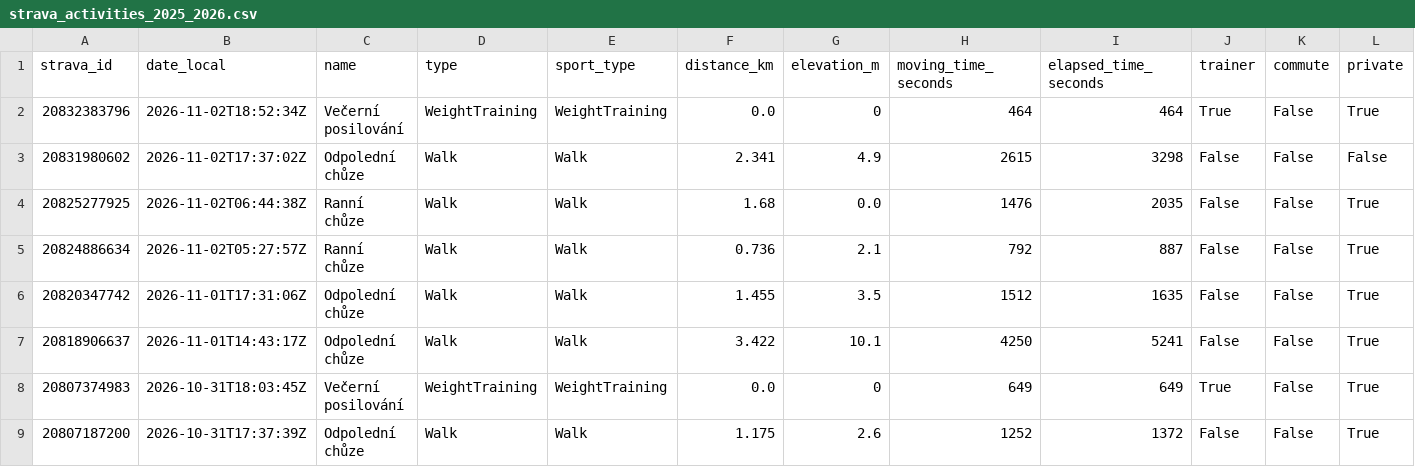
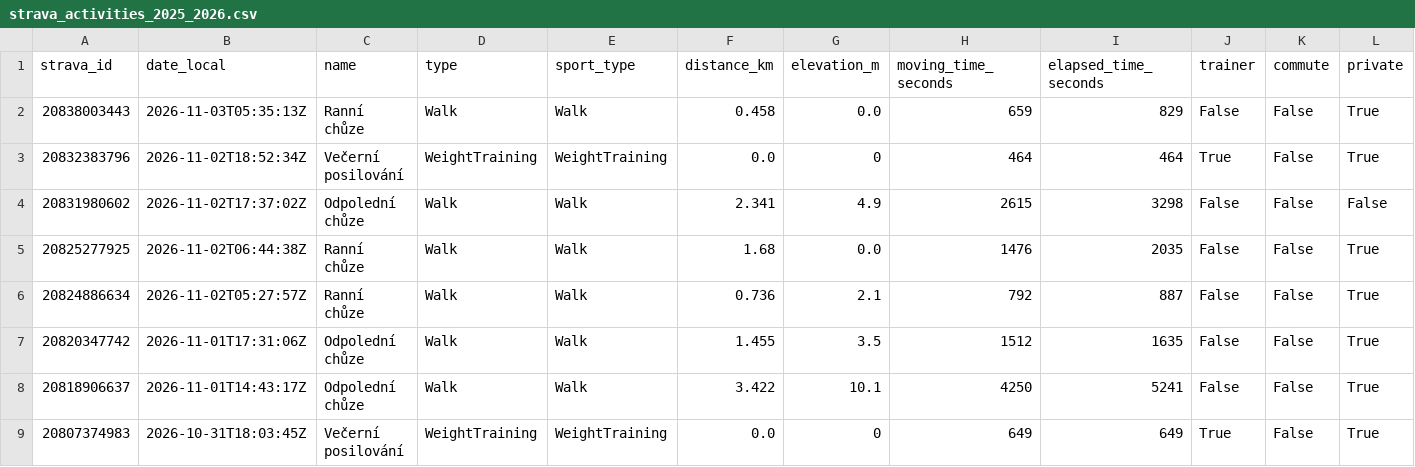
Before and after one commit to kachnazkoci/cyklo-databaze, a CSV file: data/strava_activities_2025_2026.csv, drawn as a sheet; only a part is shown; the shorter side is filled out with more unchanged rows; rows hold the shown columns only; the diff names each change by its address in the sheet, - before the commit and + after, or states it on an @@ line.

```diff
--- a/data/strava_activities_2025_2026.csv
+++ b/data/strava_activities_2025_2026.csv
+row 2: 20838003443 | 2026-11-03T05:35:13Z | Ranní chůze | Walk | Walk | 0.458 | 0.0 | 659 | 829 | False | False | True
```
